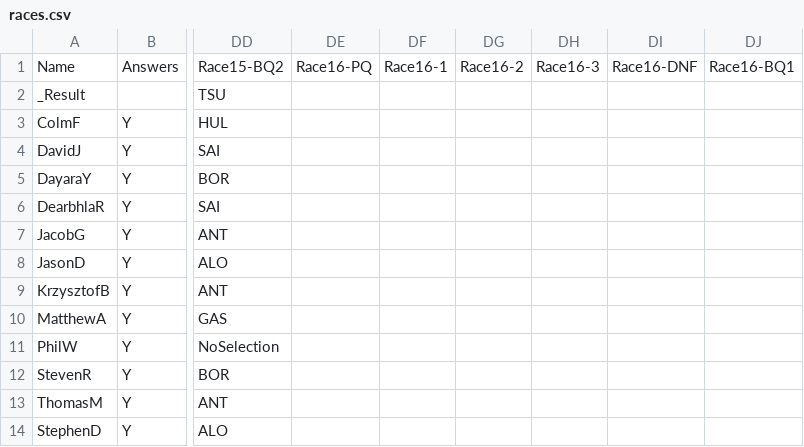
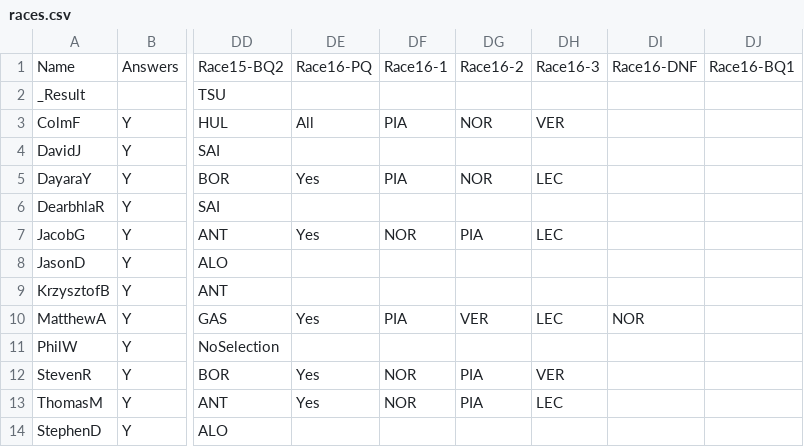
Before and after one commit to DaveJord/F1Comp, a CSV file: races.csv, drawn as a sheet; only a part is shown, gaps mark what is left out; the diff names each change by its address in the sheet, - before the commit and + after, or states it on an @@ line.

Commit message:
Pre Qualy Monza

```diff
--- a/races.csv
+++ b/races.csv
-DE3: (empty)
+DE3: All
-DF3: (empty)
+DF3: PIA
-DG3: (empty)
+DG3: NOR
-DH3: (empty)
+DH3: VER
-DE5: (empty)
+DE5: Yes
-DF5: (empty)
+DF5: PIA
-DG5: (empty)
+DG5: NOR
-DH5: (empty)
+DH5: LEC
-DE7: (empty)
+DE7: Yes
-DF7: (empty)
+DF7: NOR
-DG7: (empty)
+DG7: PIA
-DH7: (empty)
+DH7: LEC
-DE10: (empty)
+DE10: Yes
-DF10: (empty)
+DF10: PIA
-DG10: (empty)
+DG10: VER
-DH10: (empty)
+DH10: LEC
-DI10: (empty)
+DI10: NOR
-DE12:DE13: (empty)
+DE12:DE13: Yes
-DF12:DF13: (empty)
+DF12:DF13: NOR
-DG12:DG13: (empty)
+DG12:DG13: PIA
-DH12: (empty)
+DH12: VER
-DH13: (empty)
+DH13: LEC
```
